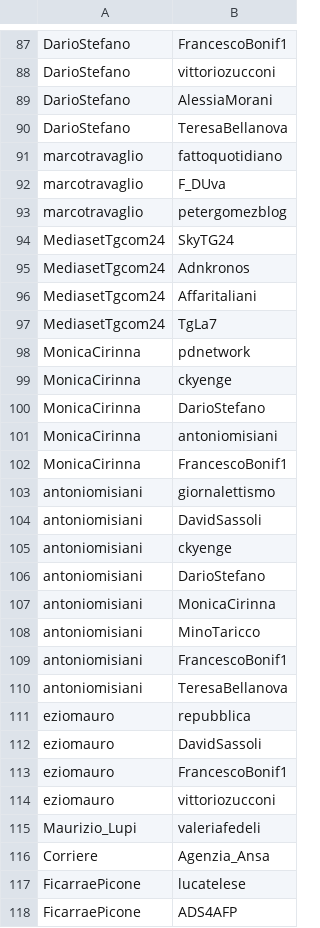
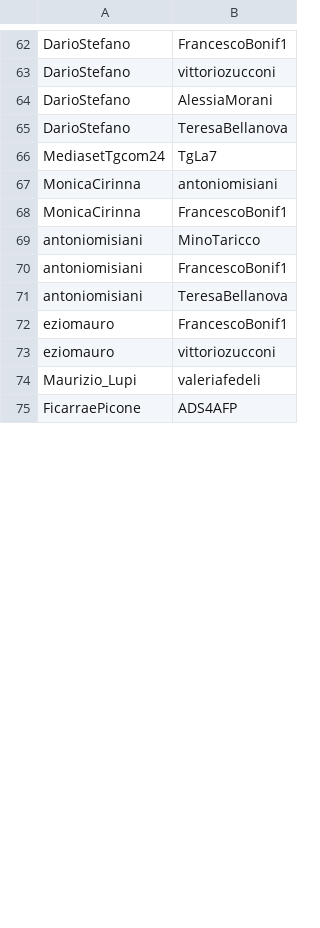
Before and after one commit to deklanw/BiCM_beta, a CSV file: test_files/projection_edge_list.csv, drawn as a sheet; only a part is shown, gaps mark what is left out; the diff covers the shown part only; the diff names each change by its address in the sheet, - before the commit and + after, or states it on an @@ line.

```diff
--- a/test_files/projection_edge_list.csv
+++ b/test_files/projection_edge_list.csv
-row 91: marcotravaglio | fattoquotidiano
-row 92: marcotravaglio | F_DUva
-row 93: marcotravaglio | petergomezblog
-row 94: MediasetTgcom24 | SkyTG24
-row 95: MediasetTgcom24 | Adnkronos
-row 96: MediasetTgcom24 | Affaritaliani
-row 98: MonicaCirinna | pdnetwork
-row 99: MonicaCirinna | ckyenge
-row 100: MonicaCirinna | DarioStefano
-row 103: antoniomisiani | giornalettismo
-row 104: antoniomisiani | DavidSassoli
-row 105: antoniomisiani | ckyenge
-row 106: antoniomisiani | DarioStefano
-row 107: antoniomisiani | MonicaCirinna
-row 111: eziomauro | repubblica
-row 112: eziomauro | DavidSassoli
-row 116: Corriere | Agenzia_Ansa
-row 117: FicarraePicone | lucatelese
```
Also changed, not shown: 60 removed rows and 1 edited cell elsewhere in this file, 3 other files.
